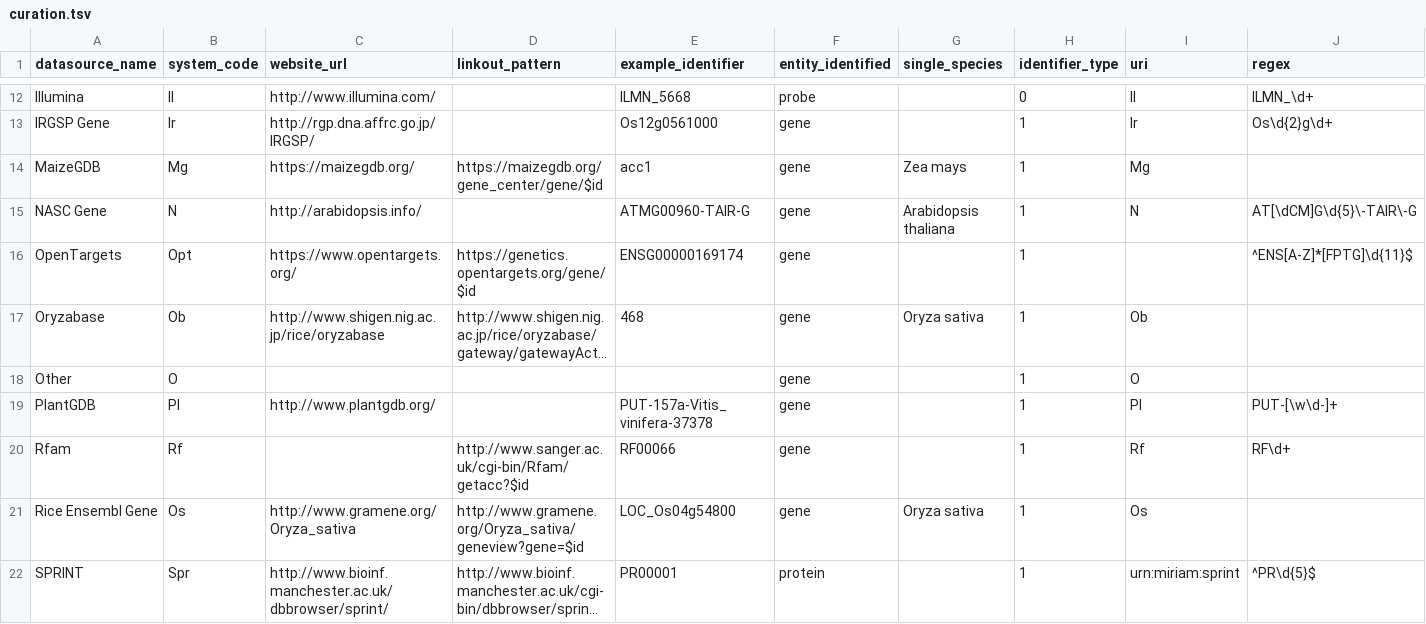
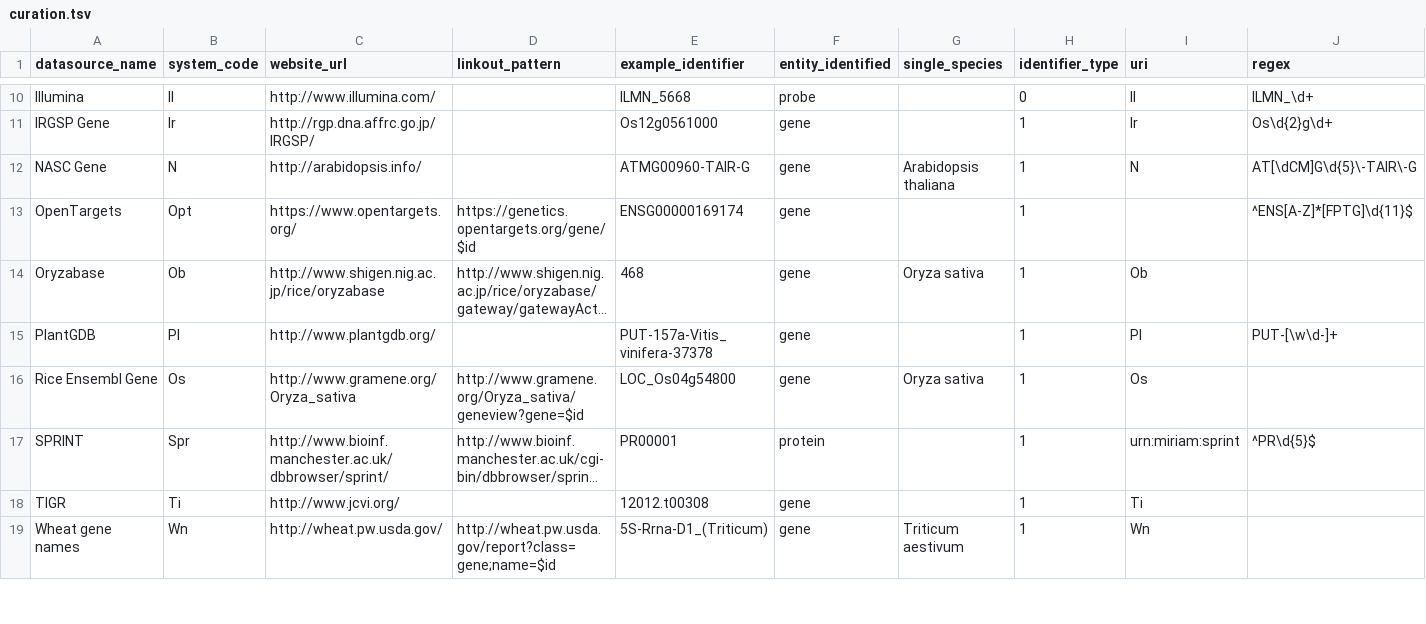
Before and after one commit to bridgedb/datasources, a TSV file: curation.tsv, drawn as a sheet; only a part is shown, gaps mark what is left out; the shorter side is filled out with more unchanged rows; long unchanged cells end in …; rows hold the shown columns only; the diff covers the shown part only; the diff names each change by its address in the sheet, - before the commit and + after, or states it on an @@ line.

```diff
--- a/curation.tsv
+++ b/curation.tsv
-row 14: MaizeGDB | Mg | https://maizegdb.org/ | https://maizegdb.org/gene_center/gene/$id | acc1 | gene | Zea mays | 1 | Mg
-row 18: Other | O |  |  |  | gene |  | 1 | O
-row 20: Rfam | Rf |  | http://www.sanger.ac.uk/cgi-bin/Rfam/getacc?$id | RF00066 | gene |  | 1 | Rf | RF\d+
```
Also changed, not shown: 5 removed rows elsewhere in this file, 1 other file.
